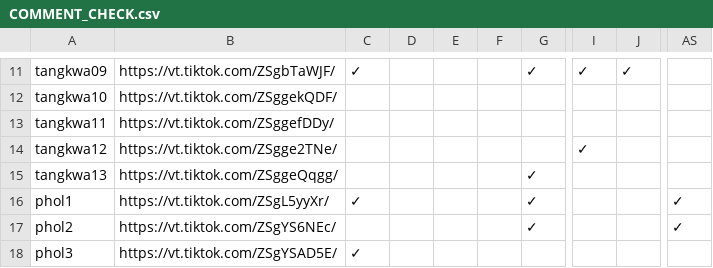
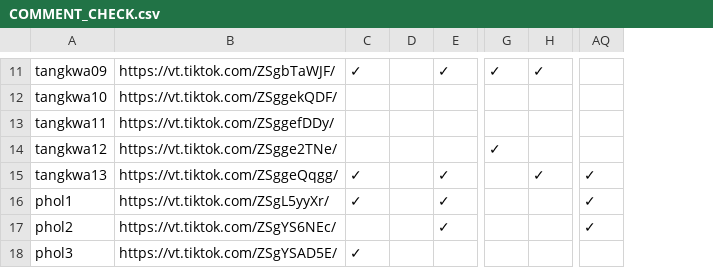
Before and after one commit to it-stm/tiktok, a CSV file: COMMENT_CHECK.csv, drawn as a sheet; only a part is shown, gaps mark what is left out; removed rows and columns are numbered as before the commit, all else as after; the diff covers the shown part only; the diff names each change by its address in the sheet, - before the commit and + after, or states it on an @@ line.

```diff
--- a/COMMENT_CHECK.csv
+++ b/COMMENT_CHECK.csv
-column E, empty
-column F, empty
-C15: (empty)
+C15: ✓
-H15: (empty)
+H15: ✓
-AQ15: (empty)
+AQ15: ✓
```
Also changed, not shown: 33 edited cells elsewhere in this file.
